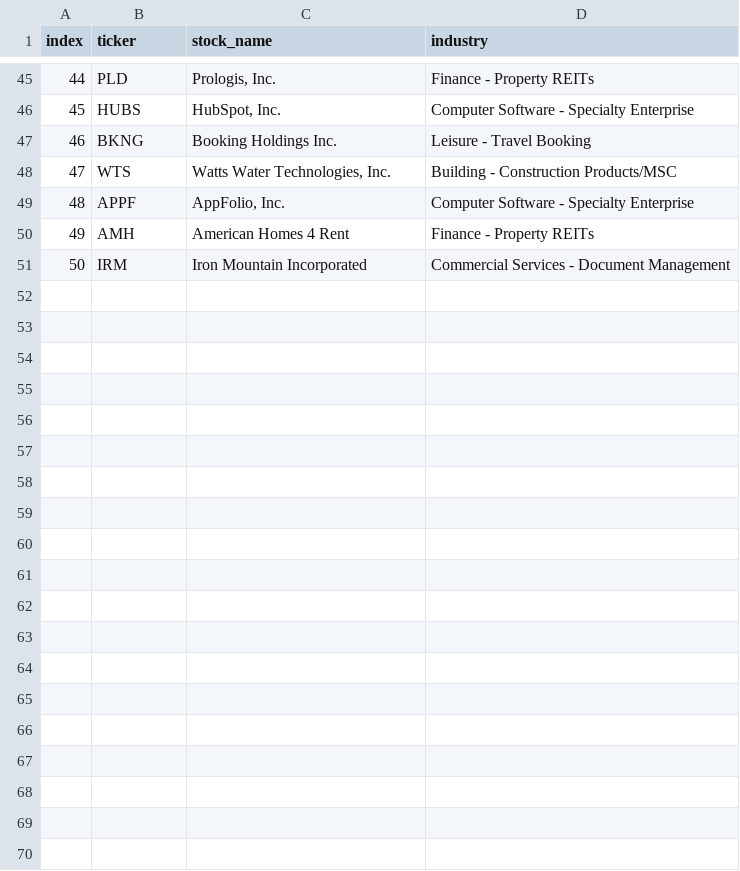
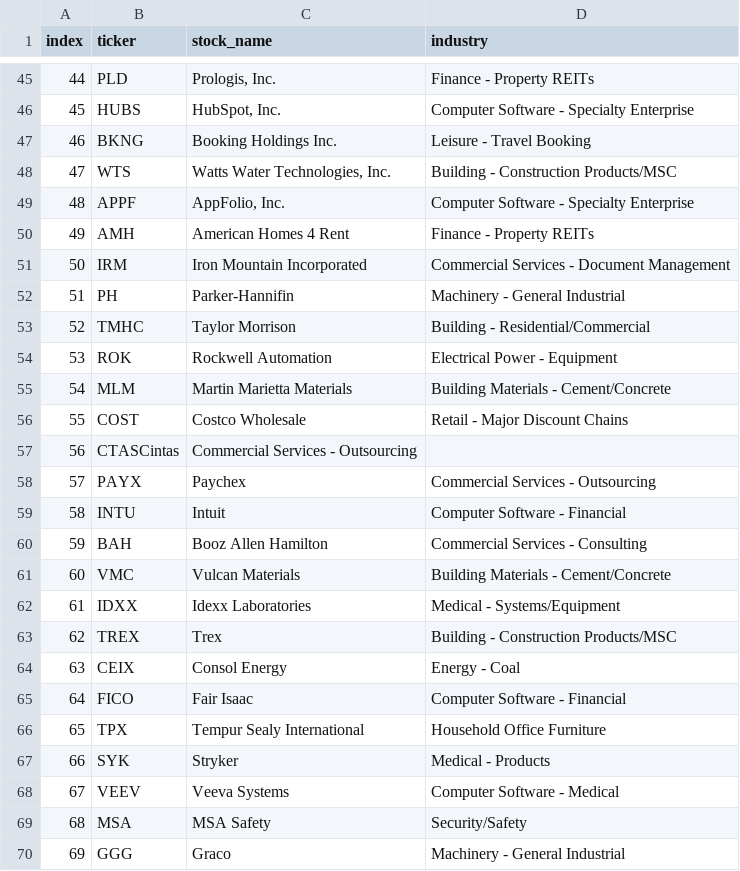
Before and after one commit to Cyber-Var/PortfolioAnalysisAndSimulationTool, a CSV file: top_esg_companies.csv, drawn as a sheet; only a part is shown, gaps mark what is left out; the diff covers the shown part only; the diff names each change by its address in the sheet, - before the commit and + after, or states it on an @@ line.

```diff
--- a/top_esg_companies.csv
+++ b/top_esg_companies.csv
+row 52: 51 | PH | Parker-Hannifin | Machinery - General Industrial
+row 53: 52 | TMHC | Taylor Morrison | Building - Residential/Commercial
+row 54: 53 | ROK | Rockwell Automation | Electrical Power - Equipment
+row 55: 54 | MLM | Martin Marietta Materials | Building Materials - Cement/Concrete
+row 56: 55 | COST | Costco Wholesale | Retail - Major Discount Chains
+row 57: 56 | CTASCintas | Commercial Services - Outsourcing
+row 58: 57 | PAYX | Paychex | Commercial Services - Outsourcing
+row 59: 58 | INTU | Intuit | Computer Software - Financial
+row 60: 59 | BAH | Booz Allen Hamilton | Commercial Services - Consulting
+row 61: 60 | VMC | Vulcan Materials | Building Materials - Cement/Concrete
+row 62: 61 | IDXX | Idexx Laboratories | Medical - Systems/Equipment
+row 63: 62 | TREX | Trex | Building - Construction Products/MSC
+row 64: 63 | CEIX | Consol Energy | Energy - Coal
+row 65: 64 | FICO | Fair Isaac | Computer Software - Financial
+row 66: 65 | TPX | Tempur Sealy International | Household Office Furniture
+row 67: 66 | SYK | Stryker | Medical - Products
+row 68: 67 | VEEV | Veeva Systems | Computer Software - Medical
+row 69: 68 | MSA | MSA Safety | Security/Safety
+row 70: 69 | GGG | Graco | Machinery - General Industrial
```
Also changed, not shown: 31 added rows elsewhere in this file, 12 other files.
